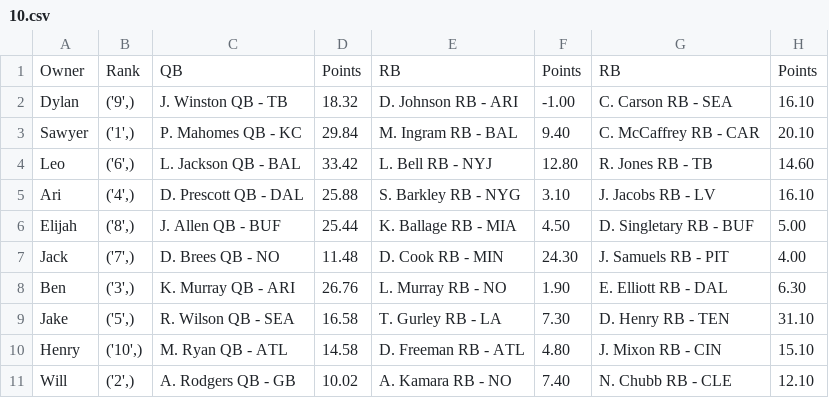
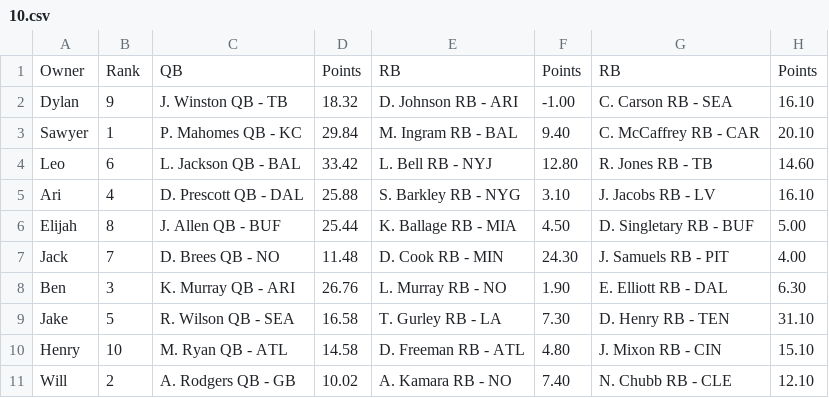
Before and after one commit to sawyercole/FF-Scraping, a CSV file: FlatCats-League-History/2019/10.csv, drawn as a sheet; only a part is shown; the diff names each change by its address in the sheet, - before the commit and + after, or states it on an @@ line.

```diff
--- a/FlatCats-League-History/2019/10.csv
+++ b/FlatCats-League-History/2019/10.csv
-B2: ('9',)
+B2: 9
-B3: ('1',)
+B3: 1
-B4: ('6',)
+B4: 6
-B5: ('4',)
+B5: 4
-B6: ('8',)
+B6: 8
-B7: ('7',)
+B7: 7
-B8: ('3',)
+B8: 3
-B9: ('5',)
+B9: 5
-B10: ('10',)
+B10: 10
-B11: ('2',)
+B11: 2
```
Also changed, not shown: FlatCats-League-History/2019/1.csv, FlatCats-League-History/2019/11.csv, 29 other files.
